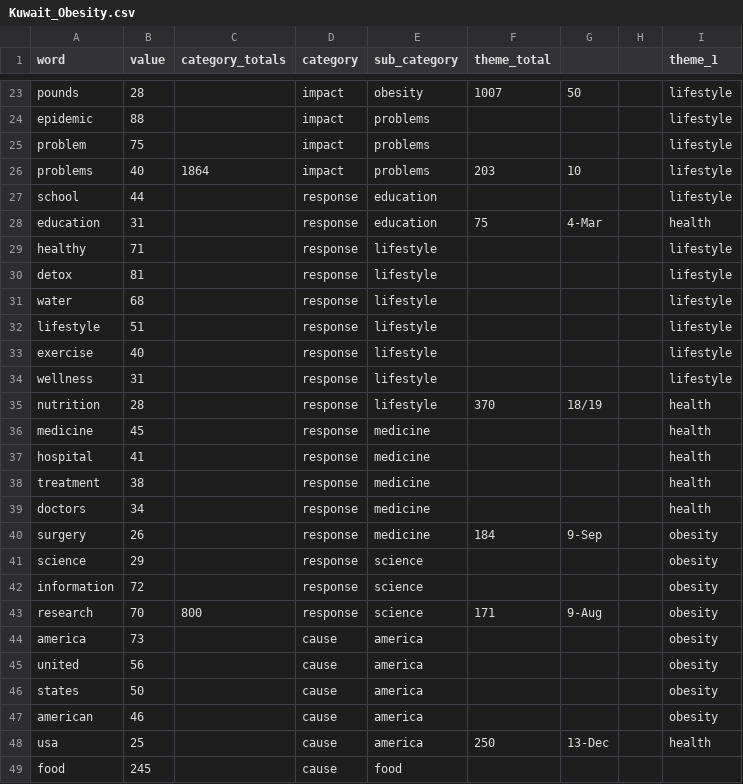
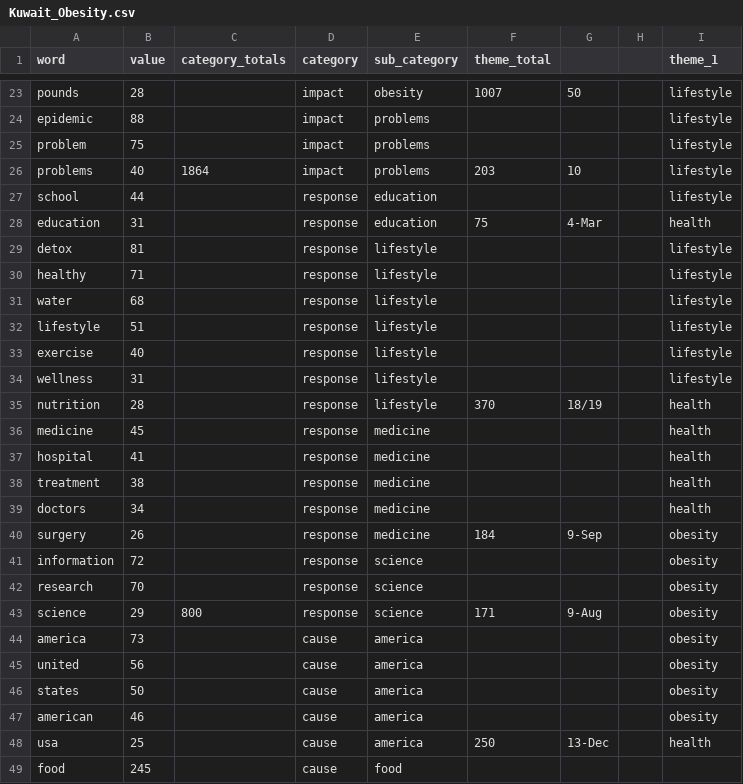
Before and after one commit to leahwelch/leahwelch.github.io, a CSV file: projects/obesity/data/Kuwait_Obesity.csv, drawn as a sheet; only a part is shown, gaps mark what is left out.

Commit message:
kuwait data update

```diff
--- a/projects/obesity/data/Kuwait_Obesity.csv
+++ b/projects/obesity/data/Kuwait_Obesity.csv
@@ -28,4 +28,4 @@ school,44,,response,education,,,,lifestyle
 education,31,,response,education,75,4-Mar,,health
+detox,81,,response,lifestyle,,,,lifestyle
 healthy,71,,response,lifestyle,,,,lifestyle
-detox,81,,response,lifestyle,,,,lifestyle
 water,68,,response,lifestyle,,,,lifestyle
@@ -40,5 +40,5 @@ doctors,34,,response,medicine,,,,health
 surgery,26,,response,medicine,184,9-Sep,,obesity
-science,29,,response,science,,,,obesity
 information,72,,response,science,,,,obesity
-research,70,800,response,science,171,9-Aug,,obesity
+research,70,,response,science,,,,obesity
+science,29,800,response,science,171,9-Aug,,obesity
 america,73,,cause,america,,,,obesity
```
Also changed, not shown: 6 other files.
